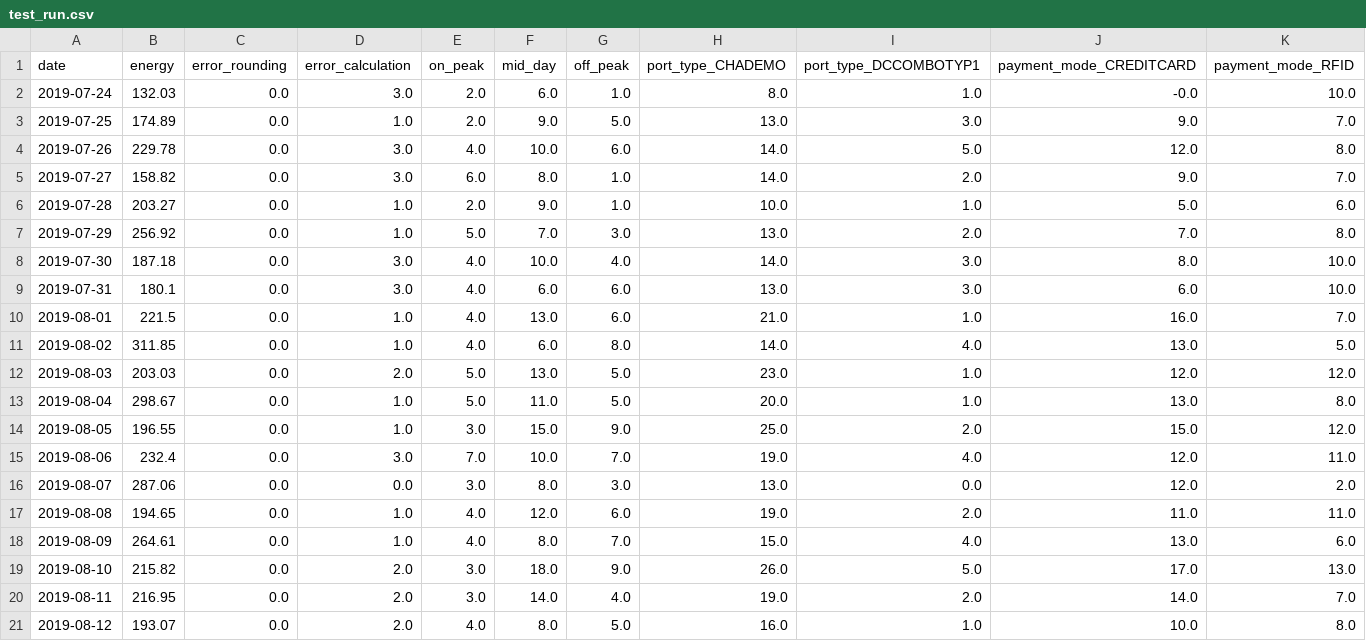
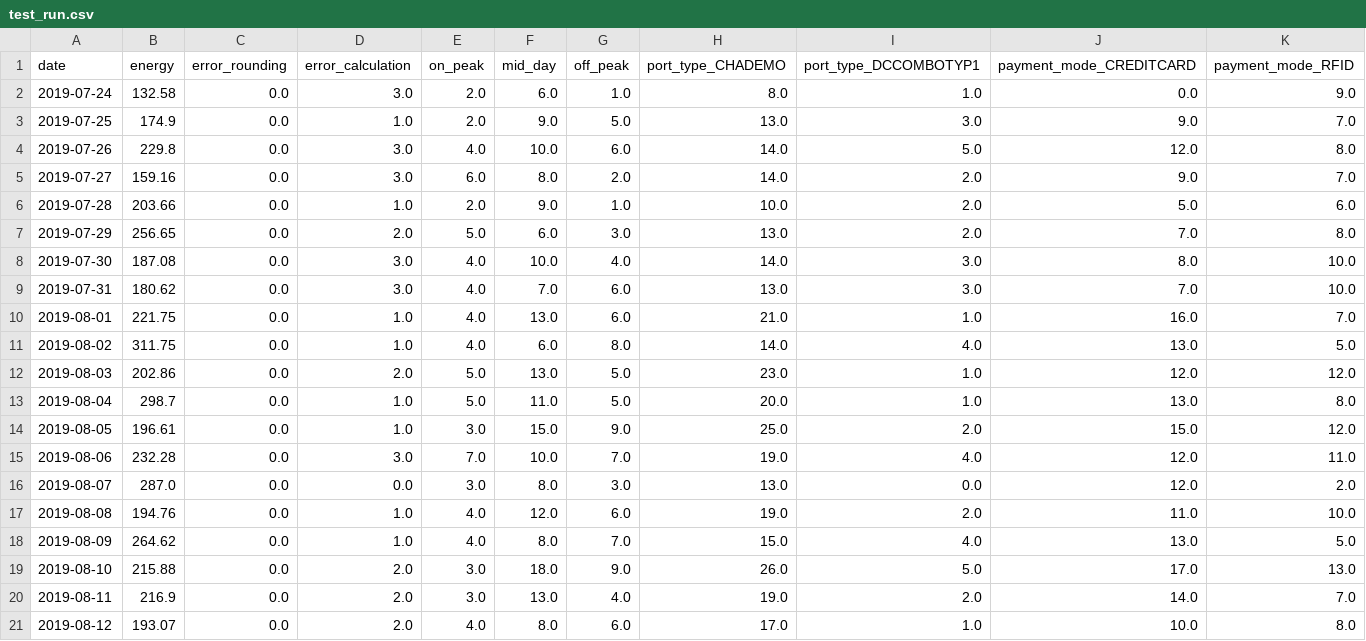
Before and after one commit to HACC2019/garys-best, a CSV file: web/hecoweb/storage/eda/test_run.csv, drawn as a sheet; only a part is shown; the diff covers the shown part only.

Commit message:
fixed up CallEda.php not inserting date properly

```diff
--- a/web/hecoweb/storage/eda/test_run.csv
+++ b/web/hecoweb/storage/eda/test_run.csv
@@ -1,21 +1,21 @@
 date,energy,error_rounding,error_calculation,on_peak,mid_day,off_peak,port_type_CHADEMO,port_type_DCCOMBOTYP1,payment_mode_CREDITCARD,payment_mode_RFID
-2019-07-24,132.03,0.0,3.0,2.0,6.0,1.0,8.0,1.0,-0.0,10.0
-2019-07-25,174.89,0.0,1.0,2.0,9.0,5.0,13.0,3.0,9.0,7.0
-2019-07-26,229.78,0.0,3.0,4.0,10.0,6.0,14.0,5.0,12.0,8.0
-2019-07-27,158.82,0.0,3.0,6.0,8.0,1.0,14.0,2.0,9.0,7.0
-2019-07-28,203.27,0.0,1.0,2.0,9.0,1.0,10.0,1.0,5.0,6.0
-2019-07-29,256.92,0.0,1.0,5.0,7.0,3.0,13.0,2.0,7.0,8.0
-2019-07-30,187.18,0.0,3.0,4.0,10.0,4.0,14.0,3.0,8.0,10.0
-2019-07-31,180.1,0.0,3.0,4.0,6.0,6.0,13.0,3.0,6.0,10.0
-2019-08-01,221.5,0.0,1.0,4.0,13.0,6.0,21.0,1.0,16.0,7.0
-2019-08-02,311.85,0.0,1.0,4.0,6.0,8.0,14.0,4.0,13.0,5.0
-2019-08-03,203.03,0.0,2.0,5.0,13.0,5.0,23.0,1.0,12.0,12.0
-2019-08-04,298.67,0.0,1.0,5.0,11.0,5.0,20.0,1.0,13.0,8.0
-2019-08-05,196.55,0.0,1.0,3.0,15.0,9.0,25.0,2.0,15.0,12.0
-2019-08-06,232.4,0.0,3.0,7.0,10.0,7.0,19.0,4.0,12.0,11.0
-2019-08-07,287.06,0.0,0.0,3.0,8.0,3.0,13.0,0.0,12.0,2.0
-2019-08-08,194.65,0.0,1.0,4.0,12.0,6.0,19.0,2.0,11.0,11.0
-2019-08-09,264.61,0.0,1.0,4.0,8.0,7.0,15.0,4.0,13.0,6.0
-2019-08-10,215.82,0.0,2.0,3.0,18.0,9.0,26.0,5.0,17.0,13.0
-2019-08-11,216.95,0.0,2.0,3.0,14.0,4.0,19.0,2.0,14.0,7.0
-2019-08-12,193.07,0.0,2.0,4.0,8.0,5.0,16.0,1.0,10.0,8.0
+2019-07-24,132.58,0.0,3.0,2.0,6.0,1.0,8.0,1.0,0.0,9.0
+2019-07-25,174.9,0.0,1.0,2.0,9.0,5.0,13.0,3.0,9.0,7.0
+2019-07-26,229.8,0.0,3.0,4.0,10.0,6.0,14.0,5.0,12.0,8.0
+2019-07-27,159.16,0.0,3.0,6.0,8.0,2.0,14.0,2.0,9.0,7.0
+2019-07-28,203.66,0.0,1.0,2.0,9.0,1.0,10.0,2.0,5.0,6.0
+2019-07-29,256.65,0.0,2.0,5.0,6.0,3.0,13.0,2.0,7.0,8.0
+2019-07-30,187.08,0.0,3.0,4.0,10.0,4.0,14.0,3.0,8.0,10.0
+2019-07-31,180.62,0.0,3.0,4.0,7.0,6.0,13.0,3.0,7.0,10.0
+2019-08-01,221.75,0.0,1.0,4.0,13.0,6.0,21.0,1.0,16.0,7.0
+2019-08-02,311.75,0.0,1.0,4.0,6.0,8.0,14.0,4.0,13.0,5.0
+2019-08-03,202.86,0.0,2.0,5.0,13.0,5.0,23.0,1.0,12.0,12.0
+2019-08-04,298.7,0.0,1.0,5.0,11.0,5.0,20.0,1.0,13.0,8.0
+2019-08-05,196.61,0.0,1.0,3.0,15.0,9.0,25.0,2.0,15.0,12.0
+2019-08-06,232.28,0.0,3.0,7.0,10.0,7.0,19.0,4.0,12.0,11.0
+2019-08-07,287.0,0.0,0.0,3.0,8.0,3.0,13.0,0.0,12.0,2.0
+2019-08-08,194.76,0.0,1.0,4.0,12.0,6.0,19.0,2.0,11.0,10.0
+2019-08-09,264.62,0.0,1.0,4.0,8.0,7.0,15.0,4.0,13.0,5.0
+2019-08-10,215.88,0.0,2.0,3.0,18.0,9.0,26.0,5.0,17.0,13.0
+2019-08-11,216.9,0.0,2.0,3.0,13.0,4.0,19.0,2.0,14.0,7.0
+2019-08-12,193.07,0.0,2.0,4.0,8.0,6.0,17.0,1.0,10.0,8.0
```
Also changed, not shown: 35 edited cells elsewhere in this file, 1 other file.
